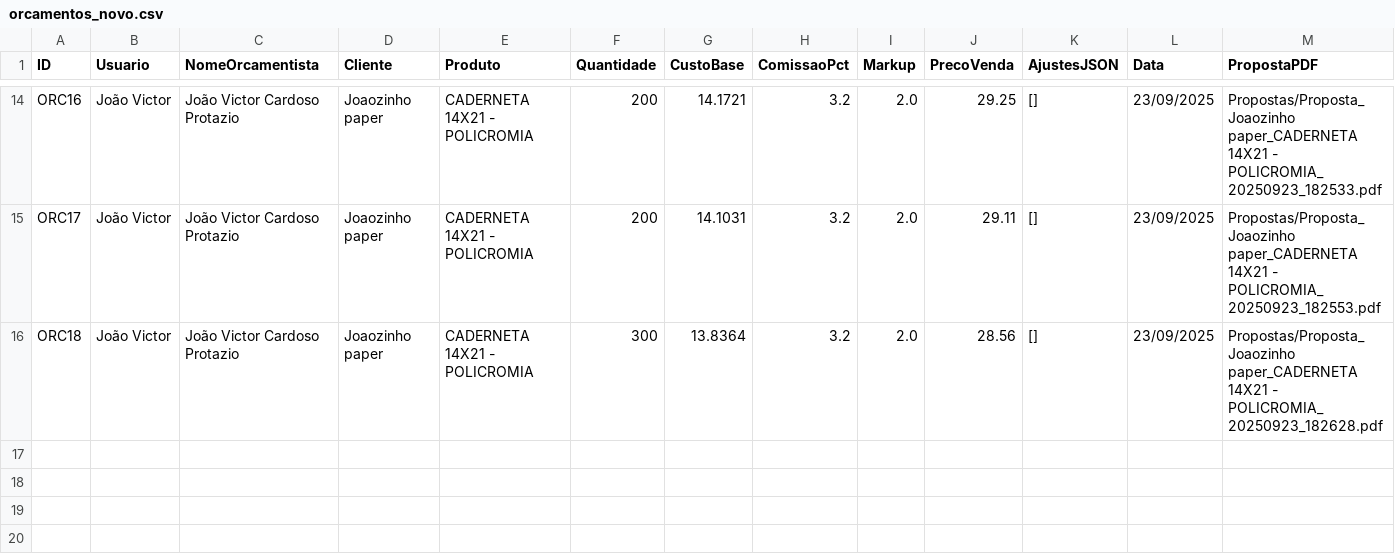
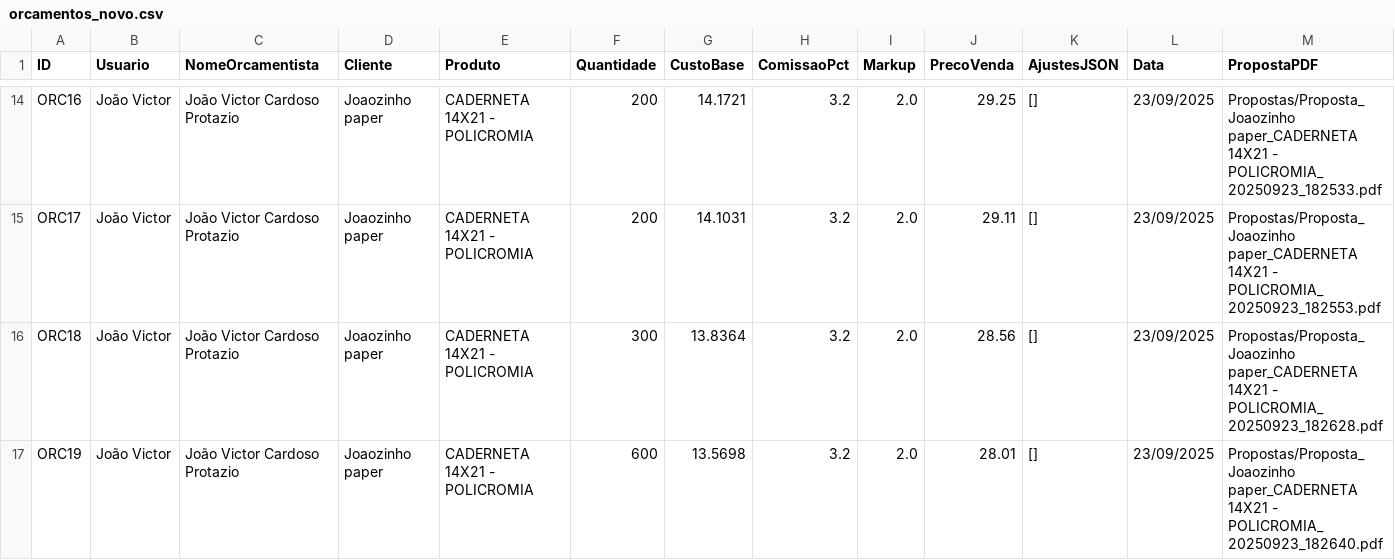
Before and after one commit to controleciceropapelaria-design/Orcamentopersonalizado, a CSV file: data/orcamentos_novo.csv, drawn as a sheet; only a part is shown, gaps mark what is left out; rows hold the shown columns only; the diff names each change by its address in the sheet, - before the commit and + after, or states it on an @@ line.

Commit message:
Update orcamentos_novo.csv via Streamlit

```diff
--- a/data/orcamentos_novo.csv
+++ b/data/orcamentos_novo.csv
+row 17: ORC19 | João Victor | João Victor Cardoso Protazio | Joaozinho paper | CADERNETA 14X21 - POLICROMIA | 600 | 13.5698 | 3.2 | 2.0 | 28.01 | [] | 23/09/2025 | Propostas/Proposta_Joaozinho paper_CADERNETA 14X21 - POLICROMIA_20250923_182640.pdf
```
